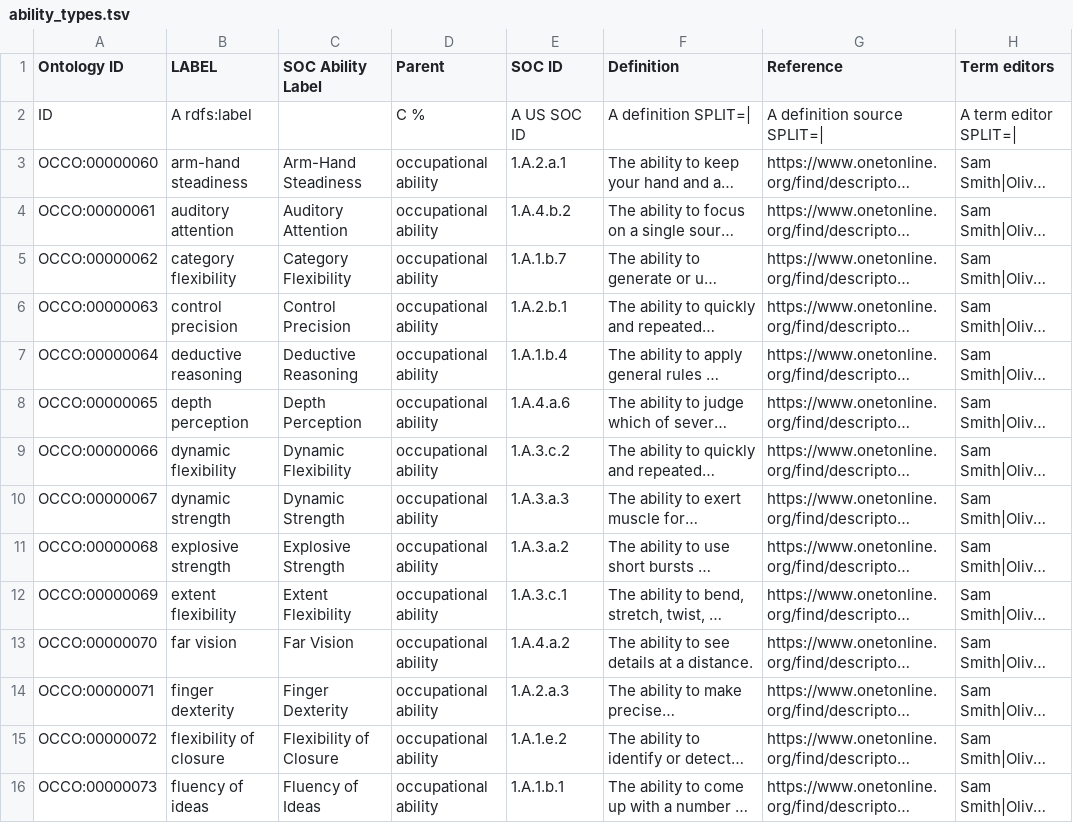
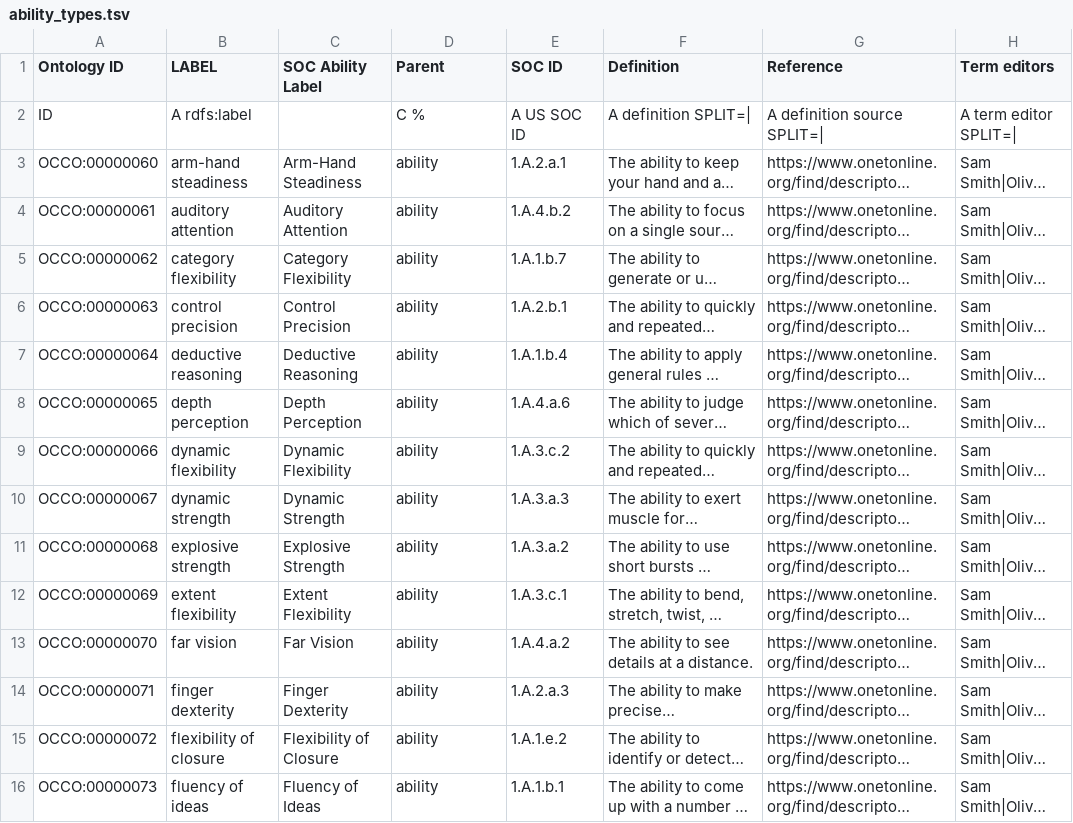
Before and after one commit to Occupation-Ontology/OccO, a TSV file: src/ontology/Templates/ability_types.tsv, drawn as a sheet; only a part is shown; long unchanged cells end in …; the diff covers the shown part only; the diff names each change by its address in the sheet, - before the commit and + after, or states it on an @@ line.

Commit message:
change specific abilities as children of ability

```diff
--- a/src/ontology/Templates/ability_types.tsv
+++ b/src/ontology/Templates/ability_types.tsv
-D3:D16 (Parent): occupational ability
+D3:D16 (Parent): ability
```
Also changed, not shown: 38 edited cells elsewhere in this file, src/ontology/Templates/occo_terms.tsv, 2 other files.
